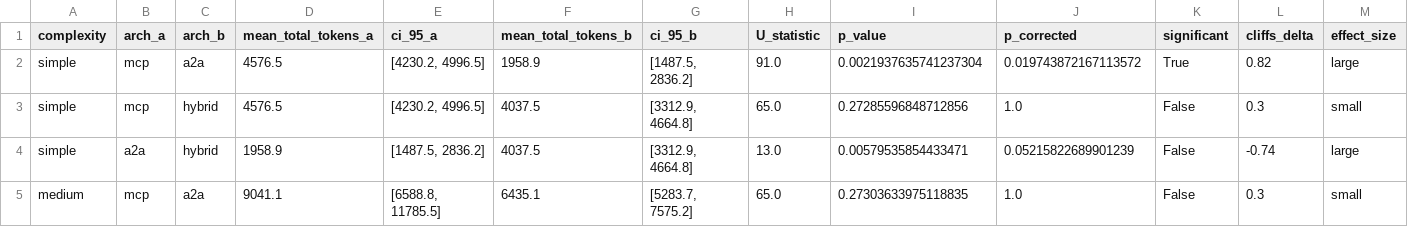
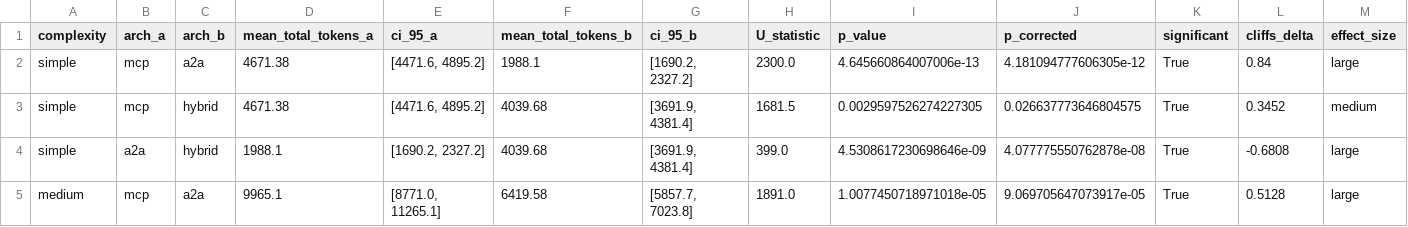
Before and after one commit to IvanDobrovolsky/mcp-vs-a2a-bench, a CSV file: paper/figures/pairwise_tokens.csv, drawn as a sheet; only a part is shown; the diff covers the shown part only.

Commit message:
Final benchmark results: 450 executions, 0 failures, $24.76 total cost
30 queries x 3 architectures x 5 runs. Key findings (n=50 per cell):

Latency:
- Simple: MCP 8.9s vs A2A 19.8s (p<0.0001, δ=-0.90, large)
- Medium: MCP 30.3s vs A2A 36.0s (p=0.0001, δ=-0.51, large)
- Complex: A2A 45.1s vs MCP 51.8s (crossover, δ=+0.29, small)

Token usage (the killer finding):
- Complex: MCP 34,959 vs A2A 11,318 (p<0.0001, δ=+0.84, large)
- MCP uses 3.1x more tokens due to single context window bloat

Cost:
- Complex: MCP $0.130 vs A2A $0.079 (39% cheaper with A2A)

100% success rate across all 450 executions.

```diff
--- a/paper/figures/pairwise_tokens.csv
+++ b/paper/figures/pairwise_tokens.csv
@@ -1,5 +1,5 @@
 complexity,arch_a,arch_b,mean_total_tokens_a,ci_95_a,mean_total_tokens_b,ci_95_b,U_statistic,p_value,p_corrected,significant,cliffs_delta,effect_size
-simple,mcp,a2a,4576.5,"[4230.2, 4996.5]",1958.9,"[1487.5, 2836.2]",91.0,0.0021937635741237304,0.019743872167113572,True,0.82,large
-simple,mcp,hybrid,4576.5,"[4230.2, 4996.5]",4037.5,"[3312.9, 4664.8]",65.0,0.27285596848712856,1.0,False,0.3,small
-simple,a2a,hybrid,1958.9,"[1487.5, 2836.2]",4037.5,"[3312.9, 4664.8]",13.0,0.00579535854433471,0.05215822689901239,False,-0.74,large
-medium,mcp,a2a,9041.1,"[6588.8, 11785.5]",6435.1,"[5283.7, 7575.2]",65.0,0.27303633975118835,1.0,False,0.3,small
+simple,mcp,a2a,4671.38,"[4471.6, 4895.2]",1988.1,"[1690.2, 2327.2]",2300.0,4.645660864007006e-13,4.181094777606305e-12,True,0.84,large
+simple,mcp,hybrid,4671.38,"[4471.6, 4895.2]",4039.68,"[3691.9, 4381.4]",1681.5,0.0029597526274227305,0.026637773646804575,True,0.3452,medium
+simple,a2a,hybrid,1988.1,"[1690.2, 2327.2]",4039.68,"[3691.9, 4381.4]",399.0,4.5308617230698646e-09,4.077775550762878e-08,True,-0.6808,large
+medium,mcp,a2a,9965.1,"[8771.0, 11265.1]",6419.58,"[5857.7, 7023.8]",1891.0,1.0077450718971018e-05,9.069705647073917e-05,True,0.5128,large
```
Also changed, not shown: 42 edited cells elsewhere in this file, paper/figures/pairwise_latency.csv, paper/figures/summary_table.csv, 13 other files.
